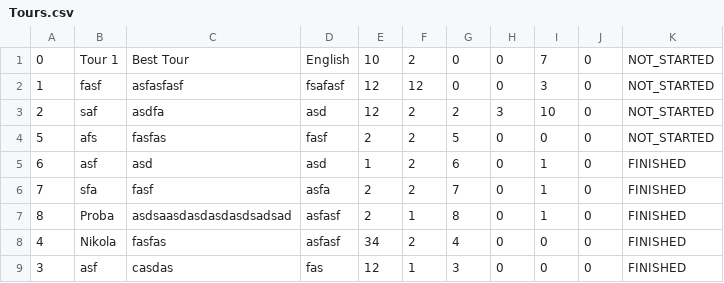
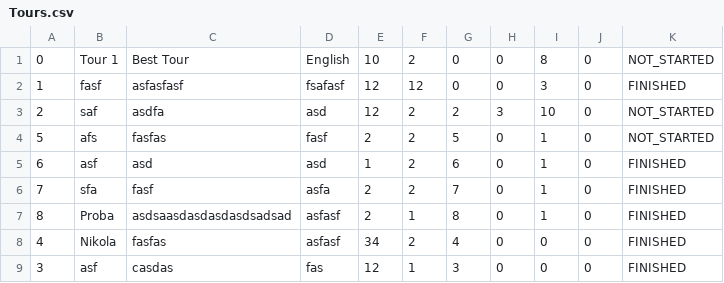
Before and after one commit to seli0001/SIMS-Projekat, a CSV file: SIMS/SIMS/Resources/Data/Tours.csv, drawn as a sheet.

Commit message:
add Tour rating

```diff
--- a/SIMS/SIMS/Resources/Data/Tours.csv
+++ b/SIMS/SIMS/Resources/Data/Tours.csv
@@ -1,5 +1,5 @@
-0|Tour 1|Best Tour|English|10|2|0|0|7|0|NOT_STARTED
-1|fasf|asfasfasf|fsafasf|12|12|0|0|3|0|NOT_STARTED
+0|Tour 1|Best Tour|English|10|2|0|0|8|0|NOT_STARTED
+1|fasf|asfasfasf|fsafasf|12|12|0|0|3|0|FINISHED
 2|saf|asdfa|asd|12|2|2|3|10|0|NOT_STARTED
-5|afs|fasfas|fasf|2|2|5|0|0|0|NOT_STARTED
+5|afs|fasfas|fasf|2|2|5|0|1|0|NOT_STARTED
 6|asf|asd|asd|1|2|6|0|1|0|FINISHED
```
Also changed, not shown: 24 other files.
